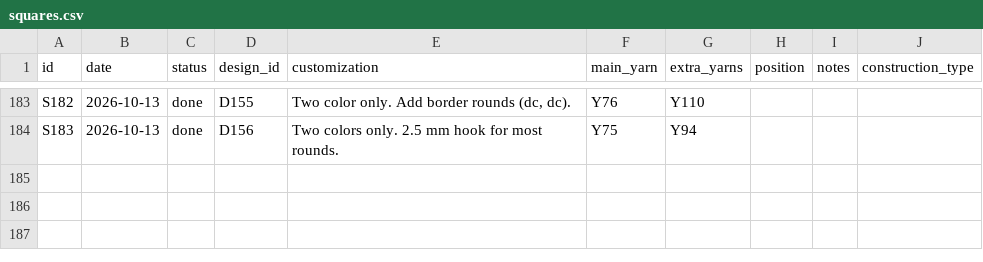
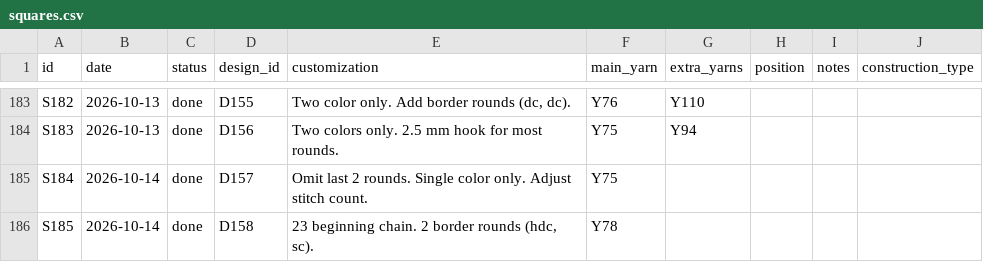
Before and after one commit to anhtr/grannydb, a CSV file: data/squares.csv, drawn as a sheet; only a part is shown, gaps mark what is left out.

Commit message:
Update 1 yarn, update 2 designs, update 2 squares
- save yarns/Y75 — Skeins left: 1
- save designs/D157 — Name: 35 Daisy Grooves, Source: SRC08, Construction: holey, Notes: Page 96
- save squares/S184 — Date: 2026-10-14, Status: done, Design: D157, Customization: Omit last 2 rounds. Single color only. Adjust stitch count., Main colour: Y75
- save designs/D158 — Name: 20 Gritty Allover Pattern, Source: SRC04, Construction: solid, Notes: Page 16
- save squares/S185 — Date: 2026-10-14, Status: done, Design: D158, Customization: 23 beginning chain. 2 border rounds (hdc, sc)., Main colour: Y78

```diff
--- a/data/squares.csv
+++ b/data/squares.csv
@@ -186 +186,3 @@ S182,2026-10-13,done,D155,"Two color only. Add border rounds (dc, dc).",Y76,Y110
 S183,2026-10-13,done,D156,Two colors only. 2.5 mm hook for most rounds.,Y75,Y94,,,
+S184,2026-10-14,done,D157,Omit last 2 rounds. Single color only. Adjust stitch count.,Y75,,,,
+S185,2026-10-14,done,D158,"23 beginning chain. 2 border rounds (hdc, sc).",Y78,,,,
```
Also changed, not shown: data/designs.csv, data/yarns.csv.
